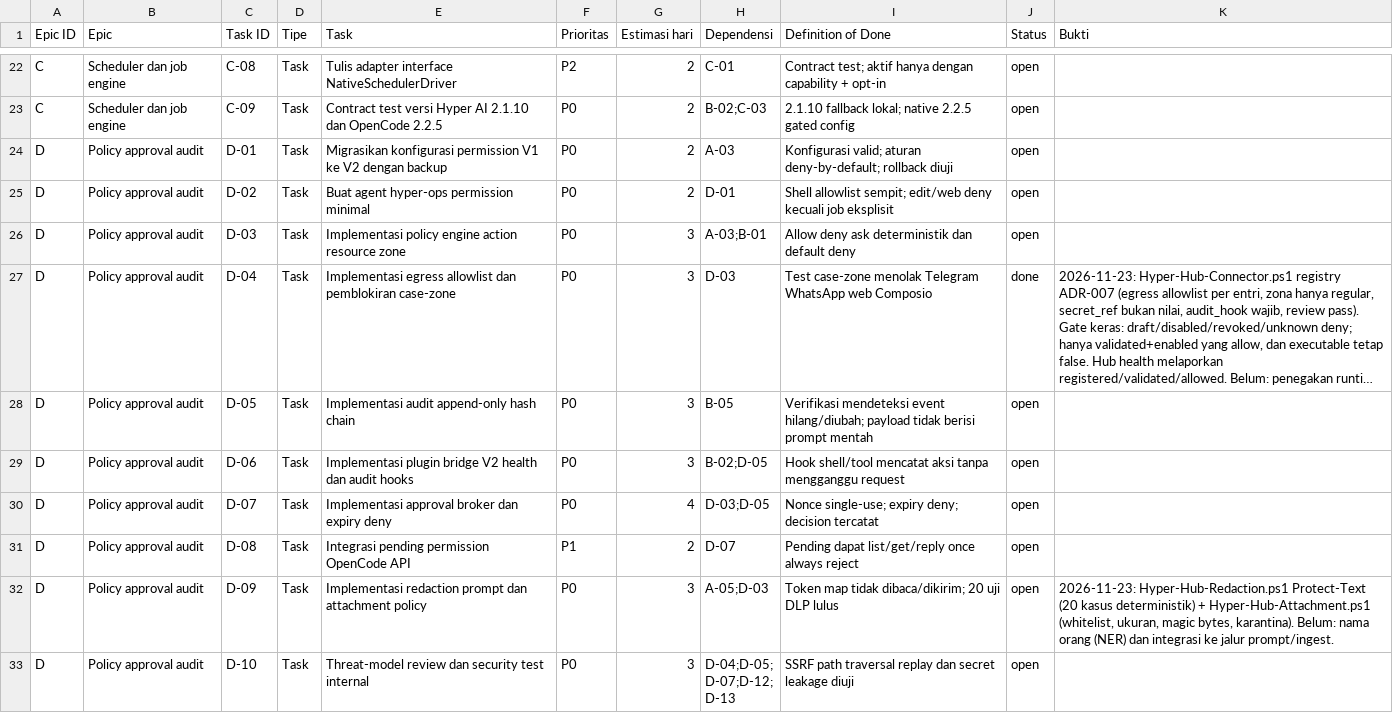
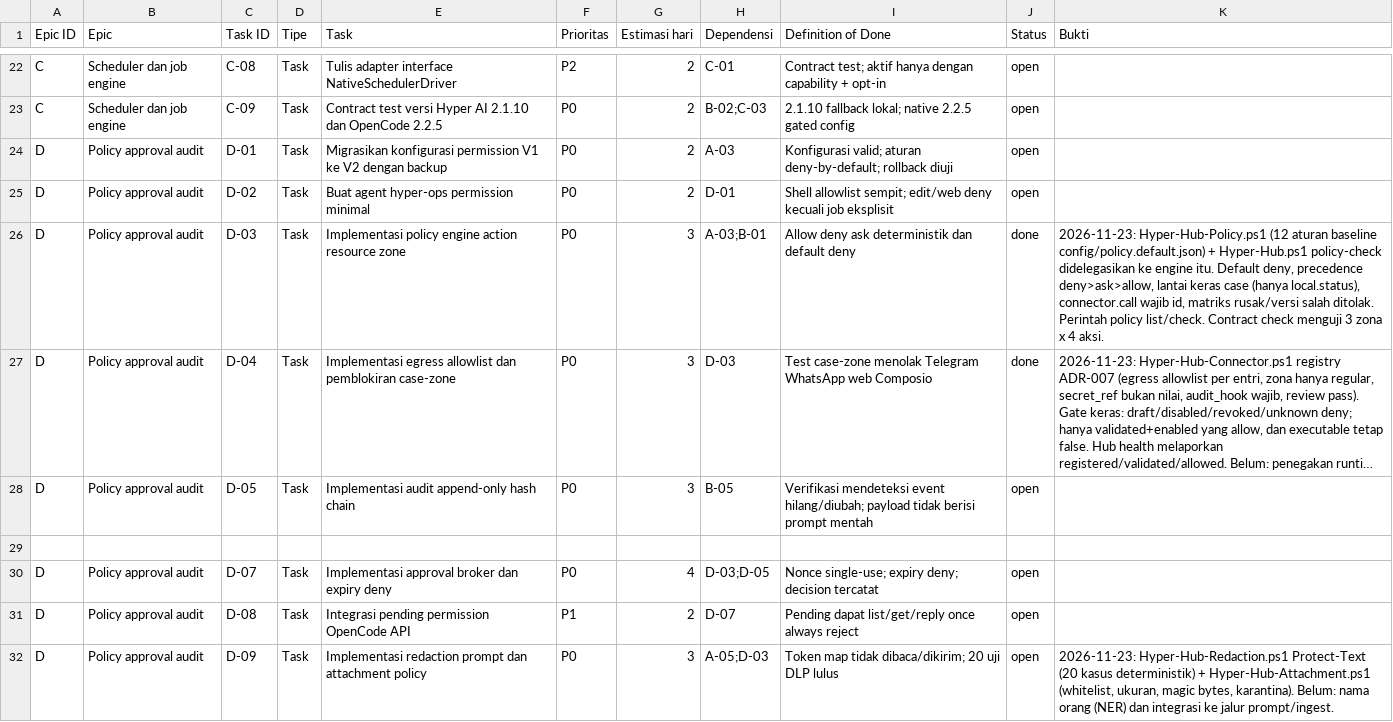
Before and after one commit to panjihyem/opencode-repack, a CSV file: hub/Hyper-AI-Backlog.csv, drawn as a sheet; only a part is shown, gaps mark what is left out; the shorter side is filled out with more unchanged rows; long unchanged cells end in …; the diff names each change by its address in the sheet, - before the commit and + after, or states it on an @@ line.

Commit message:
feat(hub): unify policy engine across hub

```diff
--- a/hub/Hyper-AI-Backlog.csv
+++ b/hub/Hyper-AI-Backlog.csv
-J26 (Status): open
+J26 (Status): done
-K26 (Bukti): (empty)
+K26 (Bukti): 2026-11-23: Hyper-Hub-Policy.ps1 (12 aturan baseline config/policy.default.json) + Hyper-Hub.ps1 policy-check didelegasikan ke engine itu. Default deny, precedence deny>ask>allow, lantai keras case (hanya local.status), connector.call wajib id, matriks rusak/versi salah ditolak. Perintah policy list/check. Contract check menguji 3 zona x 4 aksi.
-row 29: D | Policy approval audit | D-06 | Task | Implementasi plugin bridge V2 health dan audit hooks | P0 | 3 | B-02;D-05 | Hook shell/tool mencatat aksi tanpa mengganggu request | open
+row 29: (empty)
```
Also changed, not shown: 6 other files.
